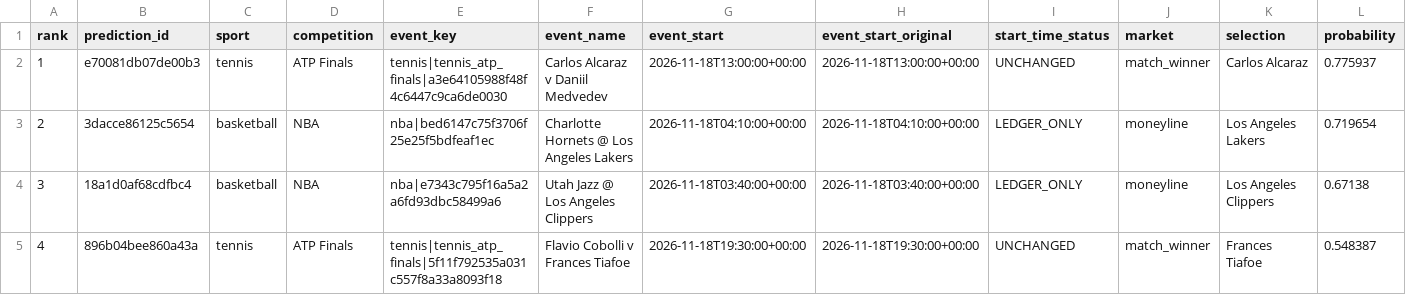
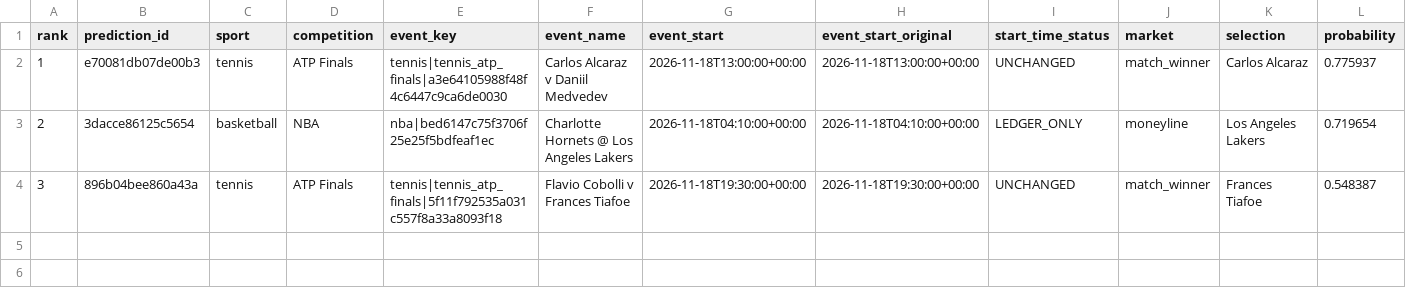
Before and after one commit to frazwil19-gif/prediction-markets-lab, a CSV file: reports/latest_stage_a_board.csv, drawn as a sheet; only a part is shown; removed rows and columns are numbered as before the commit, all else as after; rows hold the shown columns only; the diff names each change by its address in the sheet, - before the commit and + after, or states it on an @@ line.

```diff
--- a/reports/latest_stage_a_board.csv
+++ b/reports/latest_stage_a_board.csv
-row 4: 3 | 18a1d0af68cdfbc4 | basketball | NBA | nba|e7343c795f16a5a2a6fd93dbc58499a6 | Utah Jazz @ Los Angeles Clippers | 2026-11-18T03:40:00+00:00 | 2026-11-18T03:40:00+00:00 | LEDGER_ONLY | moneyline | Los Angeles Clippers | 0.67138
-A4 (rank): 4
+A4 (rank): 3
```
Also changed, not shown: reports/latest_prediction_board.csv, 14 other files.
